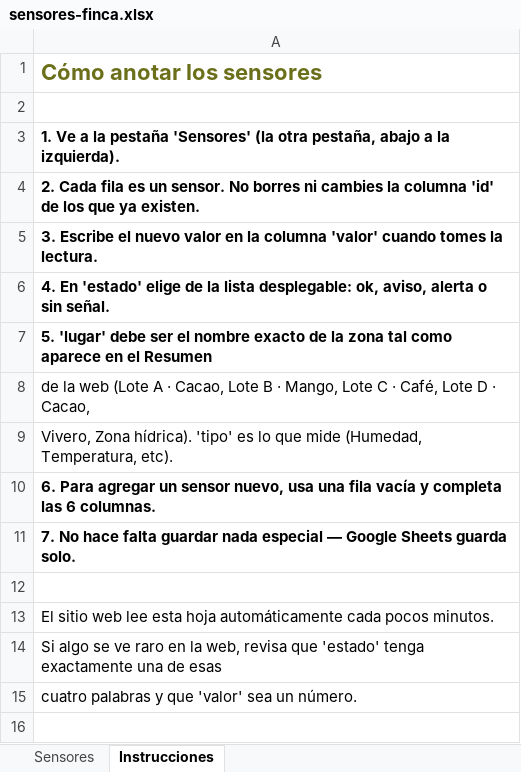
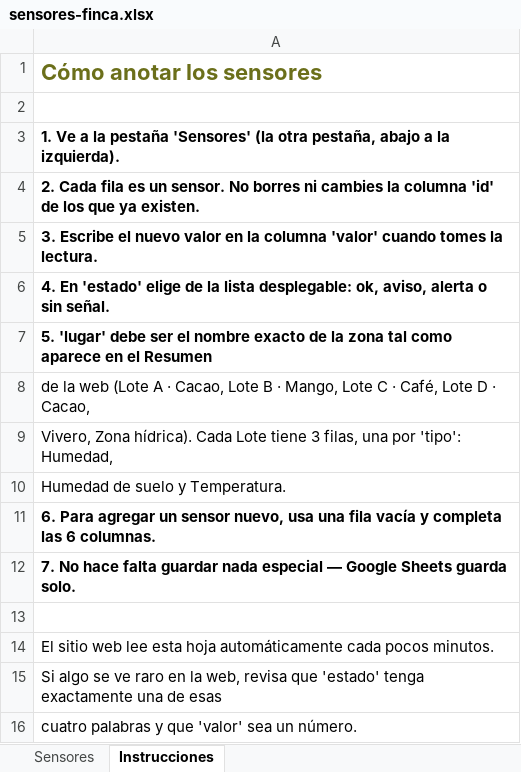
Before and after one commit to sebastiangutierrez-png/Waiker, an Excel workbook: sensores-finca.xlsx, sheet Instrucciones, drawn as a sheet; values as stored, in another font and other column widths than the file's, no borders; the diff names each change by its address in the sheet, - before the commit and + after, or states it on an @@ line.

```diff
--- a/sensores-finca.xlsx (sheet Instrucciones)
+++ b/sensores-finca.xlsx (sheet Instrucciones)
-A9: …Zona hídrica). 'tipo' es lo que mide (Humedad, Temperatura, etc).
+A9: …Zona hídrica). Cada Lote tiene 3 filas, una por 'tipo': Humedad,
+row 10: Humedad de suelo y Temperatura.
```
Also changed, not shown: sheet Sensores, 4 other files.
